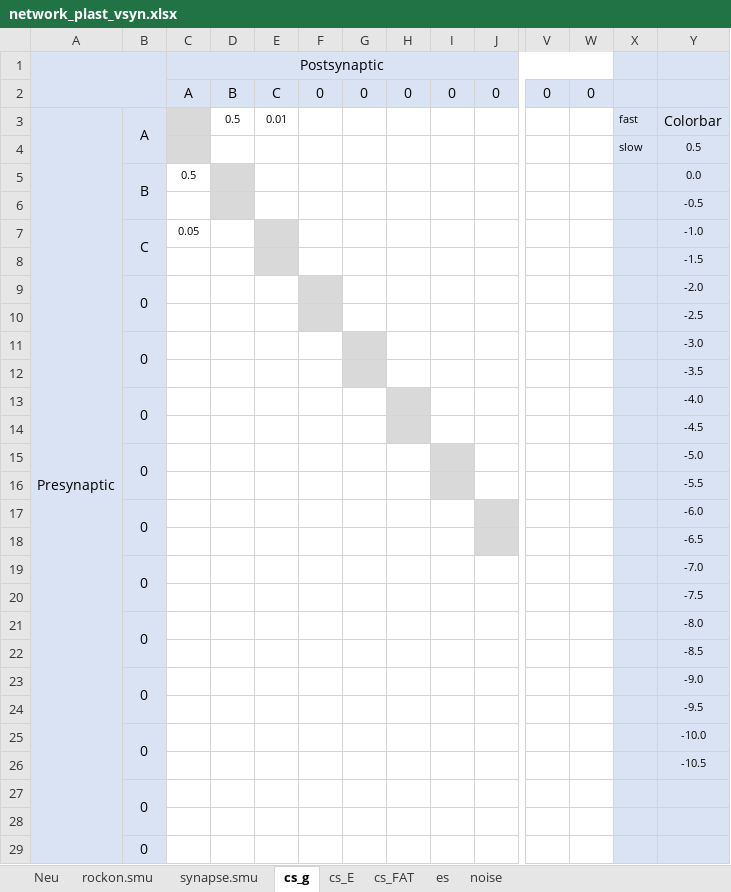
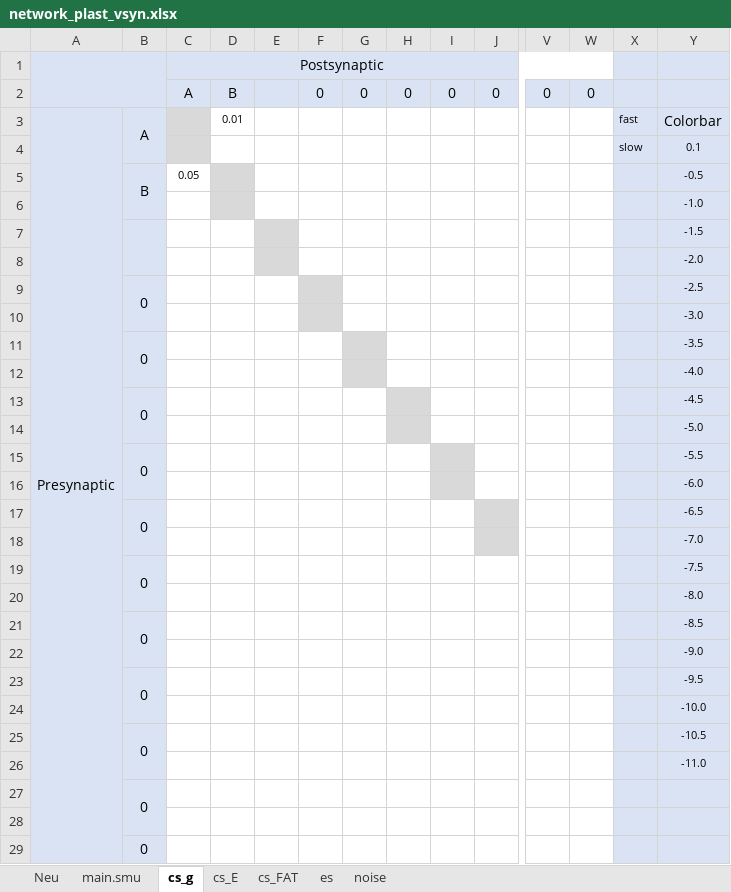
Before and after one commit to CWRUChielLab/neuronpyxl, an Excel workbook: Excel_files/network_plast_vsyn.xlsx, sheet cs_g, drawn as a sheet; only a part is shown, gaps mark what is left out; values as stored, in another font and other column widths than the file's, no borders; conditional formats not drawn; removed rows and columns are numbered as before the commit, all else as after; rows hold the shown columns only; the diff names each change by its address in the sheet, - before the commit and + after, or states it on an @@ line.

```diff
--- a/Excel_files/network_plast_vsyn.xlsx (sheet cs_g)
+++ b/Excel_files/network_plast_vsyn.xlsx (sheet cs_g)
-sheet tab: rockon.smu
-sheet tab: synapse.smu
+sheet tab: main.smu
-E2: C
+E2: (empty)
-D3: 0.5
+D3: 0.01
-E3: 0.01
+E3: (empty)
-Y4: 0.5
+Y4: 0.1
-row 5:  | B | 0.5 |  |  |  |  |  |  |  |  |  |  | 0.0
+row 5:  | B | 0.05 |  |  |  |  |  |  |  |  |  |  | -0.5
-Y6: -0.5
+Y6: -1.0
-row 7:  | C | 0.05 |  |  |  |  |  |  |  |  |  |  | -1.0
+B7:B8 merged
-B8: 0
+B8: (empty)
-B9:B10 merged
-E8 fill: none
+E8 fill: #D9D9D9
-F8 fill: #D9D9D9
+F8 fill: none
+row 9:  | 0 |  |  |  |  |  |  |  |  |  |  |  | -2.5
-Y10: -2.5
+Y10: -3.0
-Y11: -3.0
+Y11: -3.5
-Y12: -3.5
+Y12: -4.0
-Y13: -4.0
+Y13: -4.5
-Y14: -4.5
+Y14: -5.0
-Y15: -5.0
+Y15: -5.5
-Y16: -5.5
+Y16: -6.0
-Y17: -6.0
+Y17: -6.5
-Y18: -6.5
+Y18: -7.0
-Y19: -7.0
+Y19: -7.5
-Y20: -7.5
+Y20: -8.0
-Y21: -8.0
+Y21: -8.5
-Y22: -8.5
+Y22: -9.0
-Y23: -9.0
+Y23: -9.5
-Y24: -9.5
+Y24: -10.0
-Y25: -10.0
+Y25: -10.5
-Y26: -10.5
+Y26: -11.0
```
Also changed, not shown: sheet Neu, sheet es, sheet cs_FAT, sheet cs_E, formulas that keep their value, charts or pictures, Excel_files/momohara_neveu_2021_control.xlsx, 7 other files.
